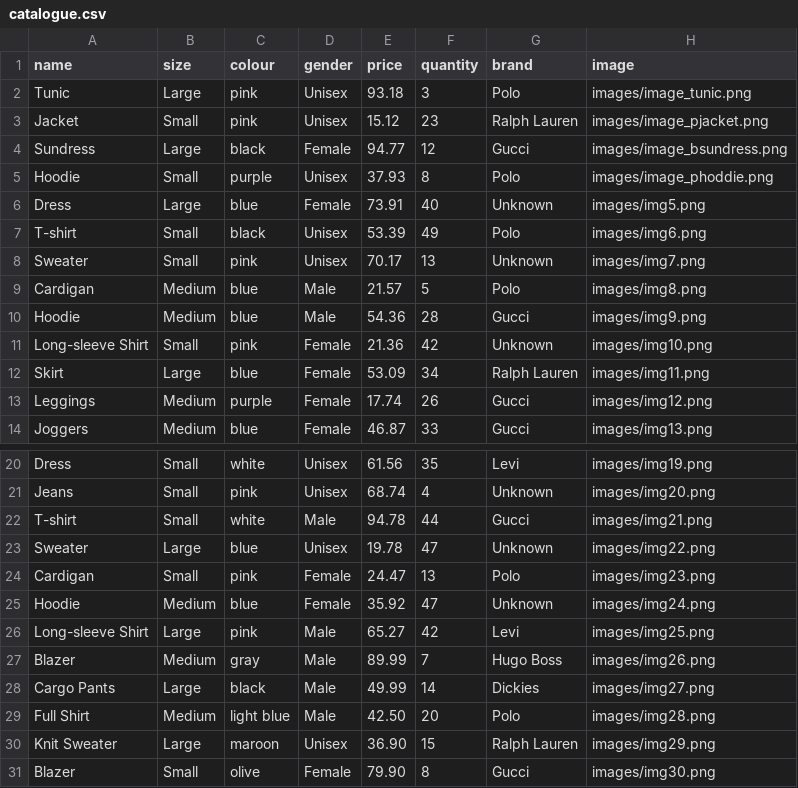
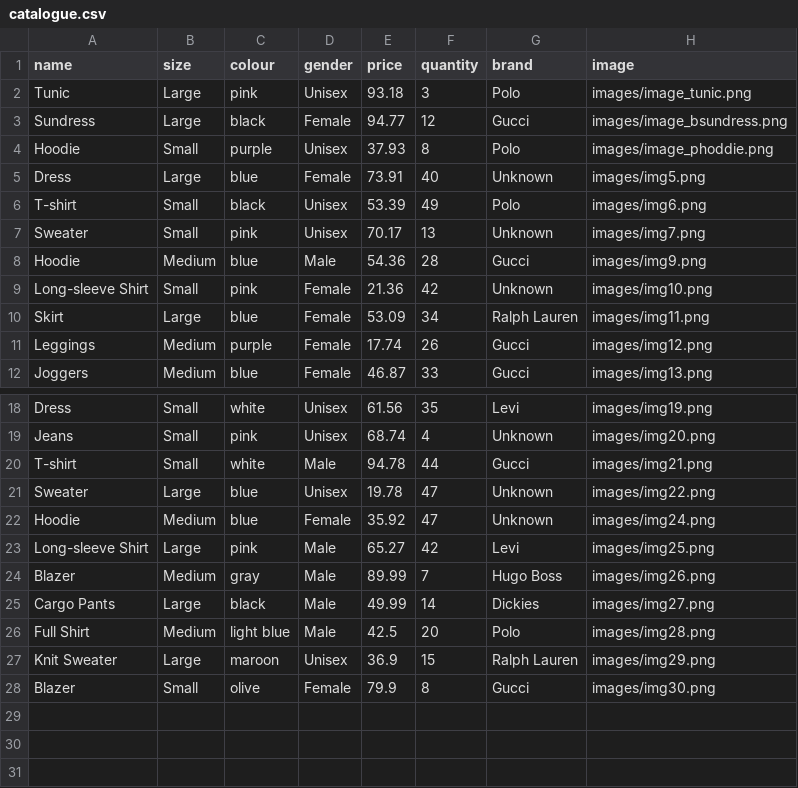
Before and after one commit to Jaydbon/ShopLyft, a CSV file: catalogue.csv, drawn as a sheet; only a part is shown, gaps mark what is left out.

Commit message:
Fixed catalogue items

```diff
--- a/catalogue.csv
+++ b/catalogue.csv
@@ -2,3 +2,2 @@ name,size,colour,gender,price,quantity,brand,image
 Tunic,Large,pink,Unisex,93.18,3,Polo,images/image_tunic.png
-Jacket,Small,pink,Unisex,15.12,23,Ralph Lauren,images/image_pjacket.png
 Sundress,Large,black,Female,94.77,12,Gucci,images/image_bsundress.png
@@ -8,3 +7,2 @@ T-shirt,Small,black,Unisex,53.39,49,Polo,images/img6.png
 Sweater,Small,pink,Unisex,70.17,13,Unknown,images/img7.png
-Cardigan,Medium,blue,Male,21.57,5,Polo,images/img8.png
 Hoodie,Medium,blue,Male,54.36,28,Gucci,images/img9.png
@@ -23,3 +21,2 @@ T-shirt,Small,white,Male,94.78,44,Gucci,images/img21.png
 Sweater,Large,blue,Unisex,19.78,47,Unknown,images/img22.png
-Cardigan,Small,pink,Female,24.47,13,Polo,images/img23.png
 Hoodie,Medium,blue,Female,35.92,47,Unknown,images/img24.png
@@ -28,4 +25,4 @@ Blazer,Medium,gray,Male,89.99,7,Hugo Boss,images/img26.png
 Cargo Pants,Large,black,Male,49.99,14,Dickies,images/img27.png
-Full Shirt,Medium,light blue,Male,42.50,20,Polo,images/img28.png
-Knit Sweater,Large,maroon,Unisex,36.90,15,Ralph Lauren,images/img29.png
-Blazer,Small,olive,Female,79.90,8,Gucci,images/img30.png
+Full Shirt,Medium,light blue,Male,42.5,20,Polo,images/img28.png
+Knit Sweater,Large,maroon,Unisex,36.9,15,Ralph Lauren,images/img29.png
+Blazer,Small,olive,Female,79.9,8,Gucci,images/img30.png
```
